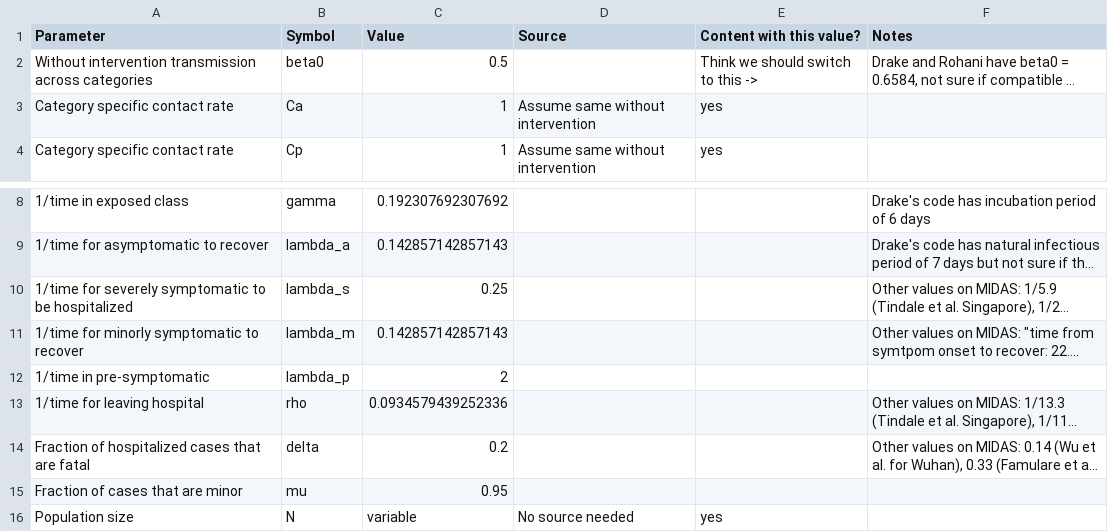
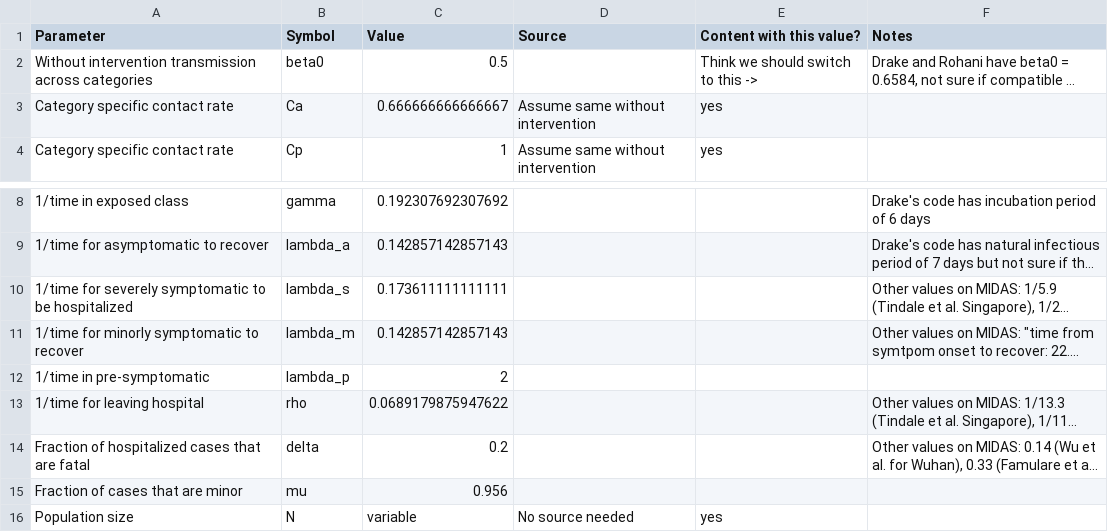
Before and after one commit to morgankain/COVID_interventions, a CSV file: covid_params.csv, drawn as a sheet; only a part is shown, gaps mark what is left out; long unchanged cells end in …; the diff names each change by its address in the sheet, - before the commit and + after, or states it on an @@ line.

```diff
--- a/covid_params.csv
+++ b/covid_params.csv
-C3 (Value): 1
+C3 (Value): 0.666666666666667
-C10 (Value): 0.25
+C10 (Value): 0.173611111111111
-C13 (Value): 0.0934579439252336
+C13 (Value): 0.0689179875947622
-C15 (Value): 0.95
+C15 (Value): 0.956
```
Also changed, not shown: 4 other files.
